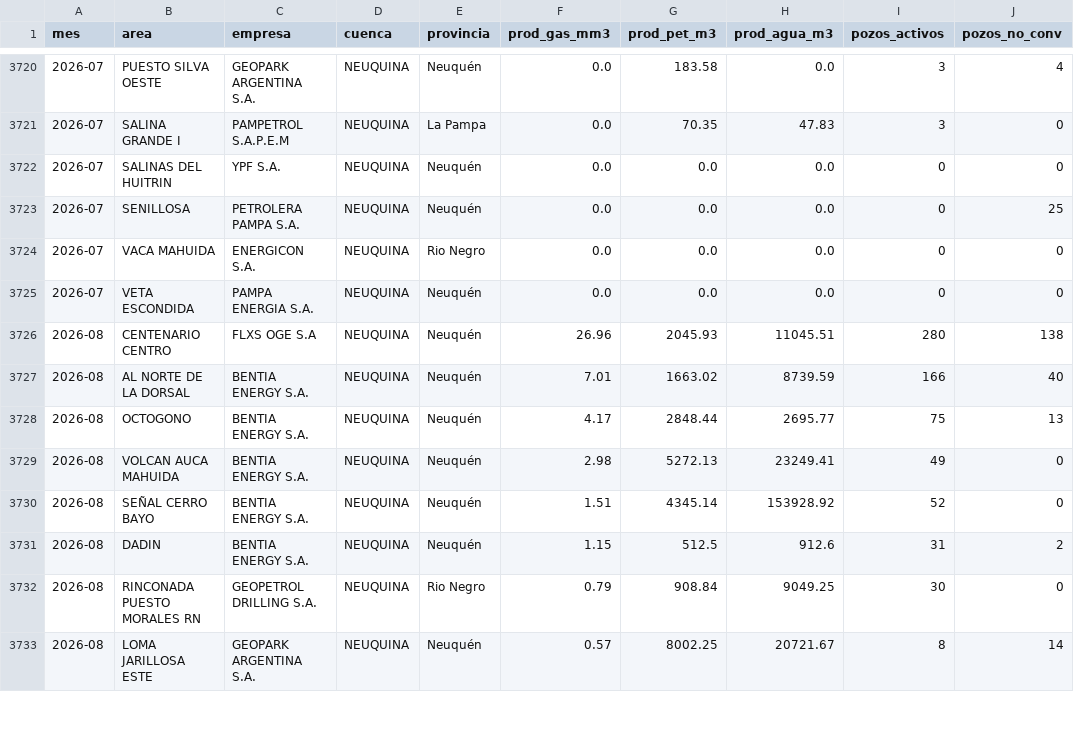
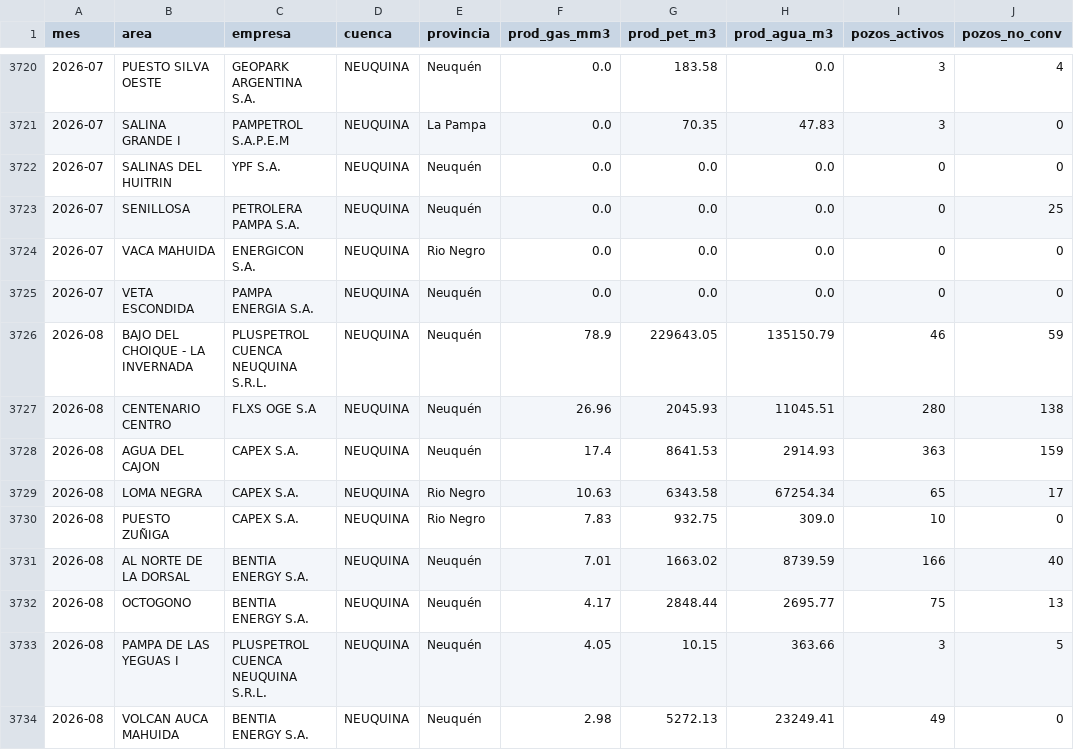
Before and after one commit to mpodeley/estado-red-gas, a CSV file: public/data/produccion_neuquina.csv, drawn as a sheet; only a part is shown, gaps mark what is left out; the shorter side is filled out with more unchanged rows; the diff covers the shown part only; the diff names each change by its address in the sheet, - before the commit and + after, or states it on an @@ line.

```diff
--- a/public/data/produccion_neuquina.csv
+++ b/public/data/produccion_neuquina.csv
+row 3726: 2026-08 | BAJO DEL CHOIQUE - LA INVERNADA | PLUSPETROL CUENCA NEUQUINA S.R.L. | NEUQUINA | Neuquén | 78.9 | 229643.05 | 135150.79 | 46 | 59
+row 3728: 2026-08 | AGUA DEL CAJON | CAPEX S.A. | NEUQUINA | Neuquén | 17.4 | 8641.53 | 2914.93 | 363 | 159
+row 3729: 2026-08 | LOMA NEGRA | CAPEX S.A. | NEUQUINA | Rio Negro | 10.63 | 6343.58 | 67254.34 | 65 | 17
+row 3730: 2026-08 | PUESTO ZUÑIGA | CAPEX S.A. | NEUQUINA | Rio Negro | 7.83 | 932.75 | 309.0 | 10 | 0
+row 3733: 2026-08 | PAMPA DE LAS YEGUAS I | PLUSPETROL CUENCA NEUQUINA S.R.L. | NEUQUINA | Neuquén | 4.05 | 10.15 | 363.66 | 3 | 5
```
Also changed, not shown: 6 added rows, 1 removed row and 7 edited cells elsewhere in this file, public/data/carga_datos.csv, public/data/daily.csv, 34 other files.
